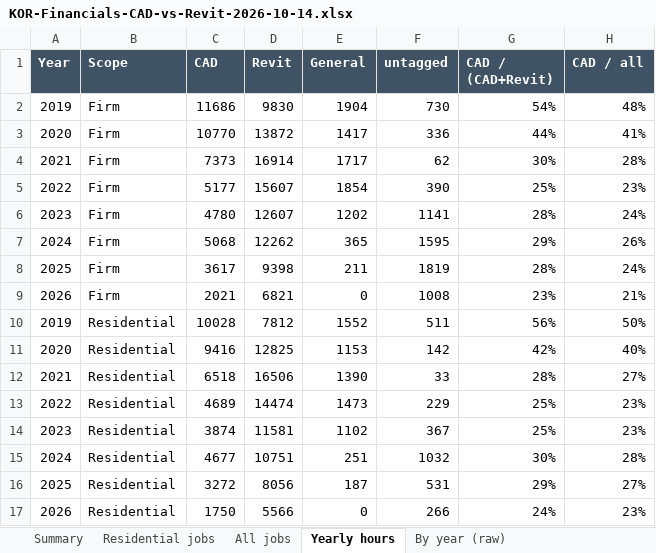
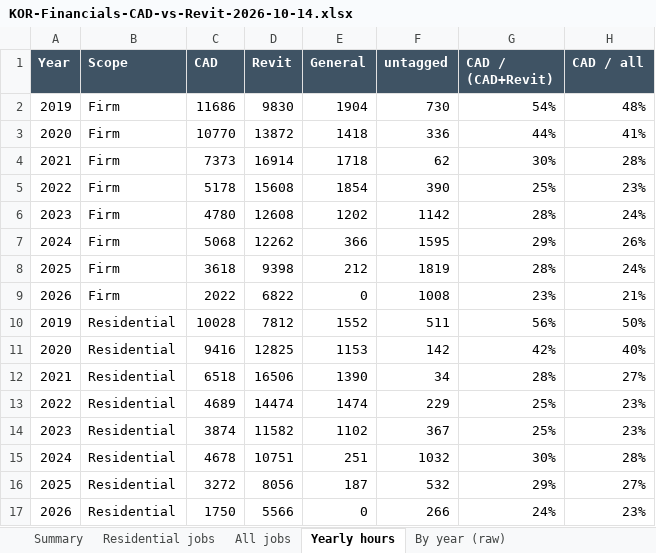
Before and after one commit to ilalonde1/Operations, an Excel workbook: docs/KOR-Financials-CAD-vs-Revit-2026-10-14.xlsx, sheet Yearly hours, drawn as a sheet; values as stored, in another font and other column widths than the file's, no borders; the diff names each change by its address in the sheet, - before the commit and + after, or states it on an @@ line.

```diff
--- a/docs/KOR-Financials-CAD-vs-Revit-2026-10-14.xlsx (sheet Yearly hours)
+++ b/docs/KOR-Financials-CAD-vs-Revit-2026-10-14.xlsx (sheet Yearly hours)
-E3 (General): 1417
+E3 (General): 1418
-E4 (General): 1717
+E4 (General): 1718
-C5 (CAD): 5177
+C5 (CAD): 5178
-D5 (Revit): 15607
+D5 (Revit): 15608
-D6 (Revit): 12607
+D6 (Revit): 12608
-F6 (untagged): 1141
+F6 (untagged): 1142
-E7 (General): 365
+E7 (General): 366
-C8 (CAD): 3617
+C8 (CAD): 3618
-E8 (General): 211
+E8 (General): 212
-C9 (CAD): 2021
+C9 (CAD): 2022
-D9 (Revit): 6821
+D9 (Revit): 6822
-F12 (untagged): 33
+F12 (untagged): 34
-E13 (General): 1473
+E13 (General): 1474
-D14 (Revit): 11581
+D14 (Revit): 11582
-C15 (CAD): 4677
+C15 (CAD): 4678
-F16 (untagged): 531
+F16 (untagged): 532
```
Also changed, not shown: sheet All jobs, sheet Residential jobs, sheet By year (raw), sheet Summary, 13 other files.
